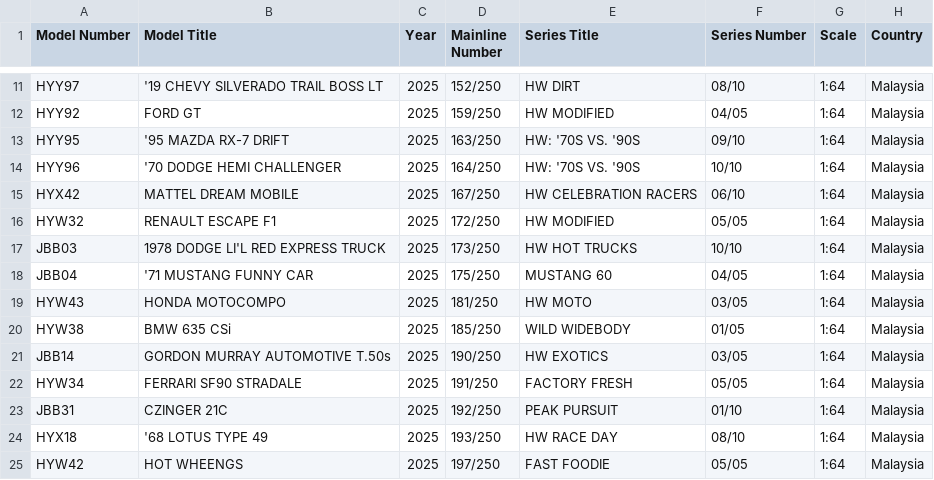
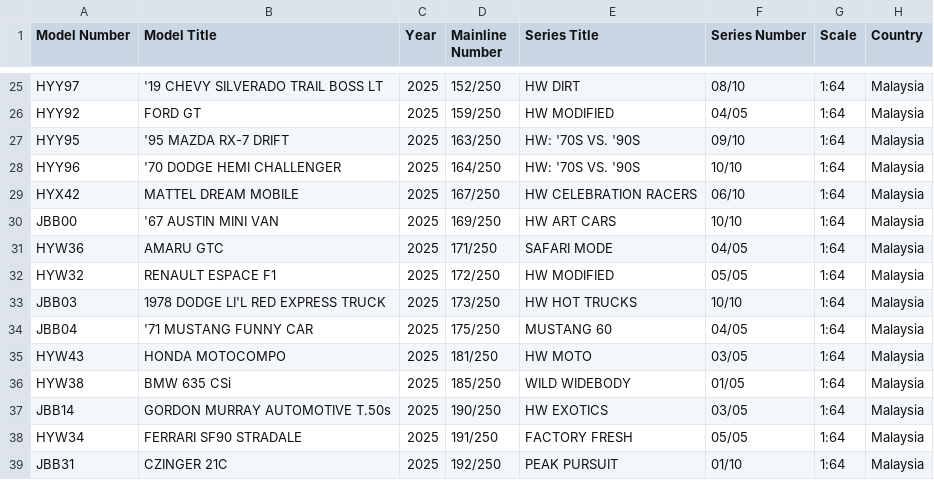
Before and after one commit to jamesbruddick/diecast-cars-vault, a CSV file: vault.csv, drawn as a sheet; only a part is shown, gaps mark what is left out; the shorter side is filled out with more unchanged rows; the diff covers the shown part only.

```diff
--- a/vault.csv
+++ b/vault.csv
@@ -15,3 +29,5 @@ HYY96       , '70 DODGE HEMI CHALLENGER             , 2025, 164/250        , HW:
 HYX42       , MATTEL DREAM MOBILE                   , 2025, 167/250        , HW CELEBRATION RACERS, 06/10        , 1:64 , Malaysia
-HYW32       , RENAULT ESCAPE F1                     , 2025, 172/250        , HW MODIFIED          , 05/05        , 1:64 , Malaysia
+JBB00       , '67 AUSTIN MINI VAN                   , 2025, 169/250        , HW ART CARS          , 10/10        , 1:64 , Malaysia
+HYW36       , AMARU GTC                             , 2025, 171/250        , SAFARI MODE          , 04/05        , 1:64 , Malaysia
+HYW32       , RENAULT ESPACE F1                     , 2025, 172/250        , HW MODIFIED          , 05/05        , 1:64 , Malaysia
 JBB03       , 1978 DODGE LI'L RED EXPRESS TRUCK     , 2025, 173/250        , HW HOT TRUCKS        , 10/10        , 1:64 , Malaysia
```
Also changed, not shown: 14 added rows elsewhere in this file.
